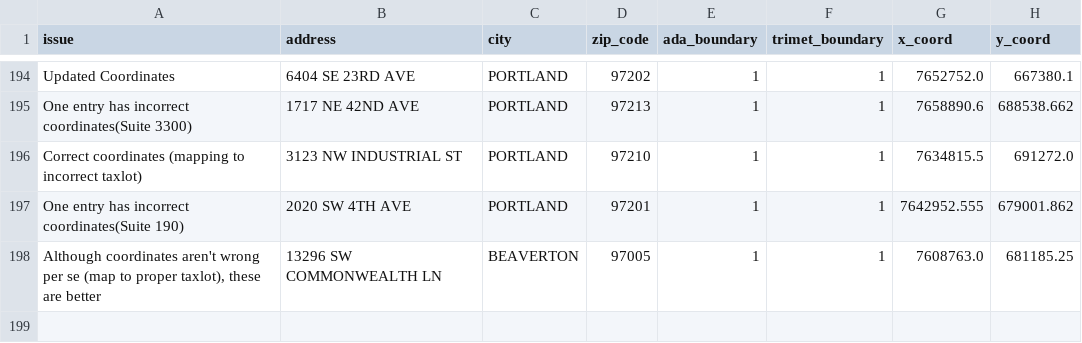
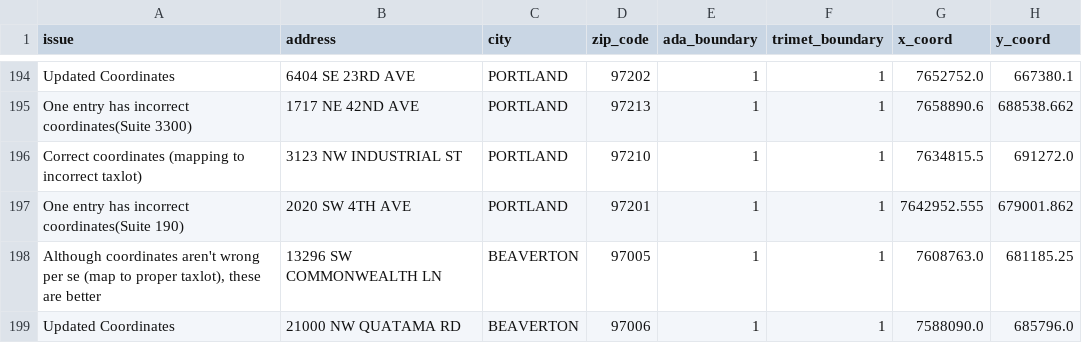
Before and after one commit to OpenTransitTools/loader, a CSV file: ott/loader/geocoder/data/maf_fixes.csv, drawn as a sheet; only a part is shown, gaps mark what is left out.

Commit message:
Update maf_fixes.csv

```diff
--- a/ott/loader/geocoder/data/maf_fixes.csv
+++ b/ott/loader/geocoder/data/maf_fixes.csv
@@ -198 +198,2 @@ One entry has incorrect coordinates(Suite 190),2020 SW 4TH AVE,PORTLAND,97201,1,
 "Although coordinates aren't wrong per se (map to proper taxlot), these are better",13296 SW COMMONWEALTH LN,BEAVERTON,97005,1,1,7608763.0,681185.25
+Updated Coordinates,21000 NW QUATAMA RD,BEAVERTON,97006,1,1,7588090.0,685796.0
```
